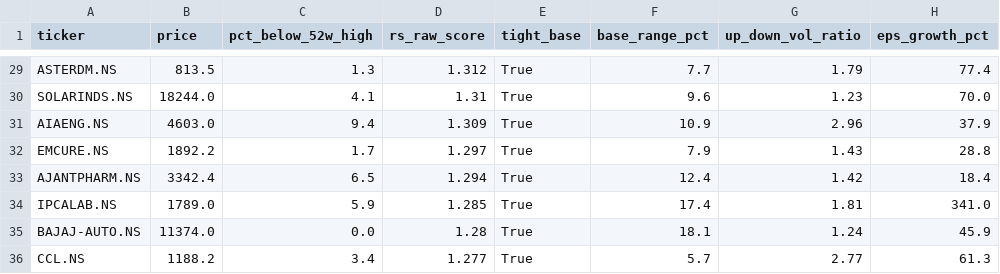
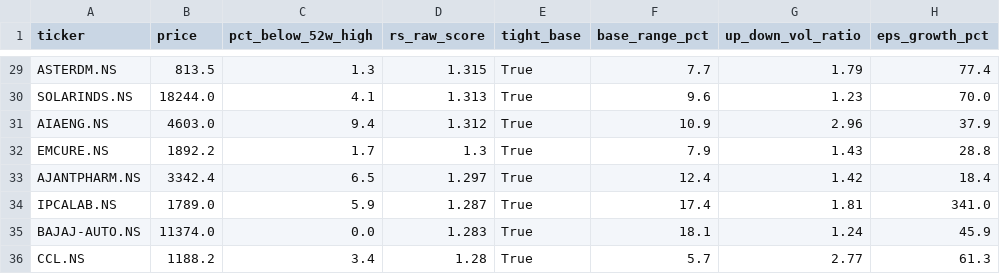
Before and after one commit to spy15007-arch/nifty-scnr, a CSV file: candidates.csv, drawn as a sheet; only a part is shown, gaps mark what is left out; the diff covers the shown part only; the diff names each change by its address in the sheet, - before the commit and + after, or states it on an @@ line.

```diff
--- a/candidates.csv
+++ b/candidates.csv
-D29 (rs_raw_score): 1.312
+D29 (rs_raw_score): 1.315
-D30 (rs_raw_score): 1.31
+D30 (rs_raw_score): 1.313
-D31 (rs_raw_score): 1.309
+D31 (rs_raw_score): 1.312
-D32 (rs_raw_score): 1.297
+D32 (rs_raw_score): 1.3
-D33 (rs_raw_score): 1.294
+D33 (rs_raw_score): 1.297
-D34 (rs_raw_score): 1.285
+D34 (rs_raw_score): 1.287
-D35 (rs_raw_score): 1.28
+D35 (rs_raw_score): 1.283
-D36 (rs_raw_score): 1.277
+D36 (rs_raw_score): 1.28
```
Also changed, not shown: 27 edited cells elsewhere in this file, scan_results.csv, 1 other file.
